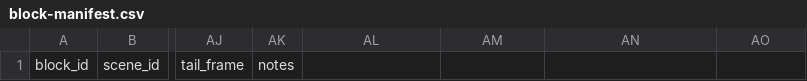
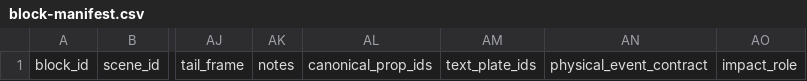
Before and after one commit to xixihhhh/ai-short-drama-skill, a CSV file: skills/dramake/assets/templates/block-manifest.csv, drawn as a sheet; only a part is shown, gaps mark what is left out; the diff names each change by its address in the sheet, - before the commit and + after, or states it on an @@ line.

```diff
--- a/skills/dramake/assets/templates/block-manifest.csv
+++ b/skills/dramake/assets/templates/block-manifest.csv
-AL1: (empty)
+AL1: canonical_prop_ids
-AM1: (empty)
+AM1: text_plate_ids
-AN1: (empty)
+AN1: physical_event_contract
-AO1: (empty)
+AO1: impact_role
```
Also changed, not shown: skills/dramake/assets/templates/continuity-ledger.csv, skills/dramake/assets/templates/shot-plan.csv, 28 other files.
